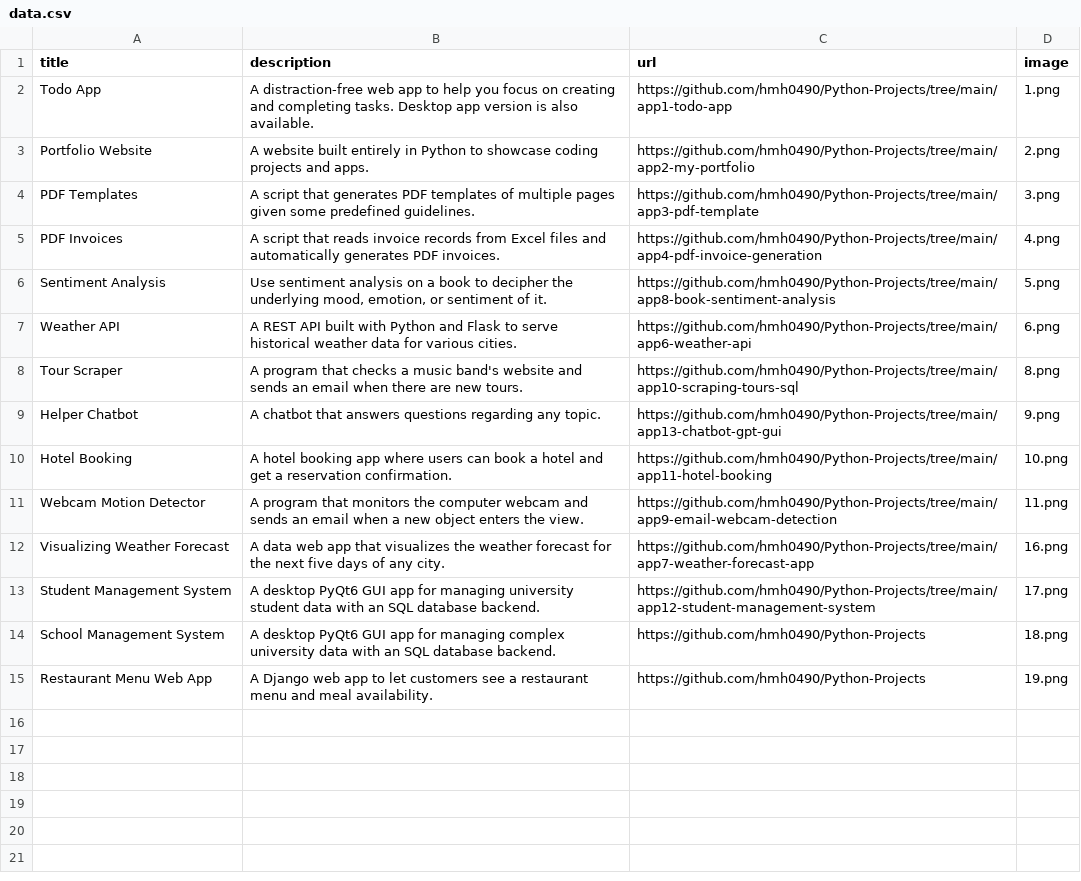
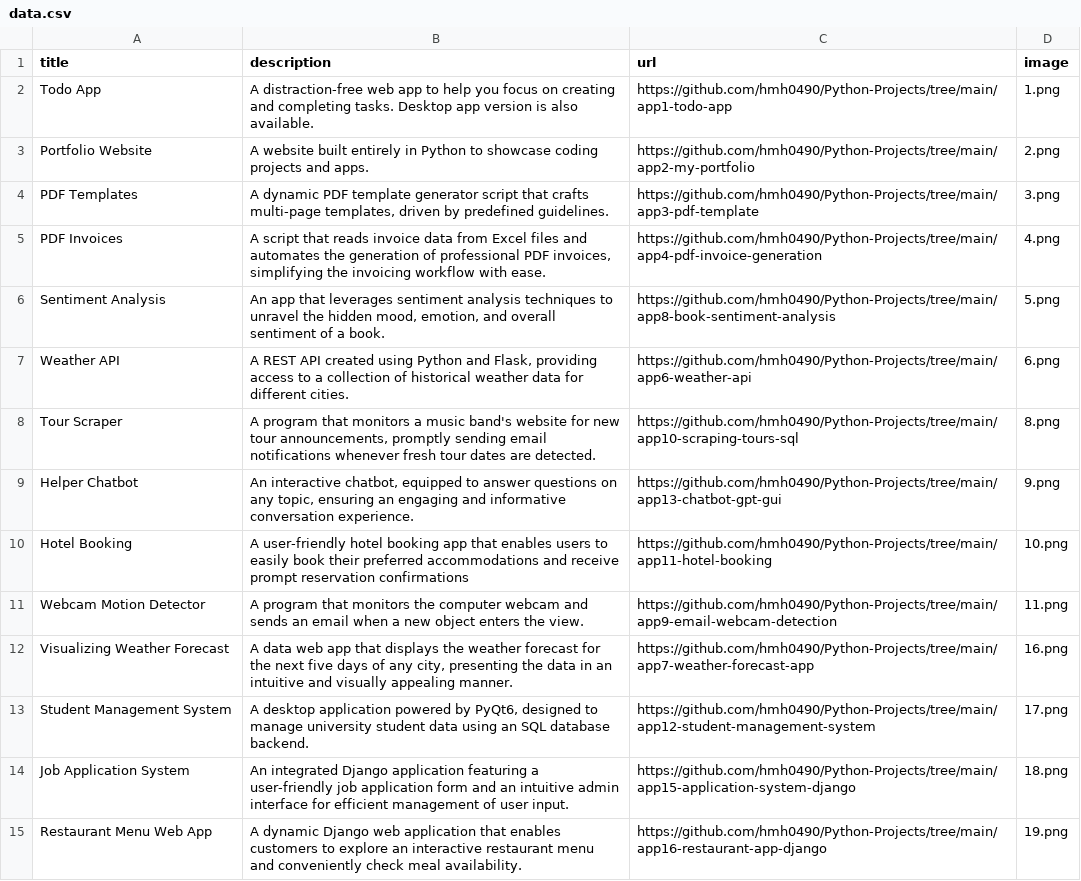
Before and after one commit to hmh0490/my-website, a CSV file: data.csv, drawn as a sheet.

Commit message:
Adjust description of the apps.

```diff
--- a/data.csv
+++ b/data.csv
@@ -3,13 +3,13 @@ Todo App;A distraction-free web app to help you focus on creating and completing
 Portfolio Website;A website built entirely in Python to showcase coding projects and apps.;https://github.com/hmh0490/Python-Projects/tree/main/app2-my-portfolio;2.png
-PDF Templates;A script that generates PDF templates of multiple pages given some predefined guidelines.;https://github.com/hmh0490/Python-Projects/tree/main/app3-pdf-template;3.png
-PDF Invoices;A script that reads invoice records from Excel files and automatically generates PDF invoices.;https://github.com/hmh0490/Python-Projects/tree/main/app4-pdf-invoice-generation;4.png
-Sentiment Analysis;Use sentiment analysis on a book to decipher the underlying mood, emotion, or sentiment of it.;https://github.com/hmh0490/Python-Projects/tree/main/app8-book-sentiment-analysis;5.png
-Weather API;A REST API built with Python and Flask to serve historical weather data for various cities.;https://github.com/hmh0490/Python-Projects/tree/main/app6-weather-api;6.png
-Tour Scraper;A program that checks a music band's website and sends an email when there are new tours.;https://github.com/hmh0490/Python-Projects/tree/main/app10-scraping-tours-sql;8.png
-Helper Chatbot;A chatbot that answers questions regarding any topic.;https://github.com/hmh0490/Python-Projects/tree/main/app13-chatbot-gpt-gui;9.png
-Hotel Booking;A hotel booking app where users can book a hotel and get a reservation confirmation.;https://github.com/hmh0490/Python-Projects/tree/main/app11-hotel-booking;10.png
+PDF Templates;A dynamic PDF template generator script that crafts multi-page templates, driven by predefined guidelines.;https://github.com/hmh0490/Python-Projects/tree/main/app3-pdf-template;3.png
+PDF Invoices;A script that reads invoice data from Excel files and automates the generation of professional PDF invoices, simplifying the invoicing workflow with ease.;https://github.com/hmh0490/Python-Projects/tree/main/app4-pdf-invoice-generation;4.png
+Sentiment Analysis;An app that leverages sentiment analysis techniques to unravel the hidden mood, emotion, and overall sentiment of a book.;https://github.com/hmh0490/Python-Projects/tree/main/app8-book-sentiment-analysis;5.png
+Weather API;A REST API created using Python and Flask, providing access to a collection of historical weather data for different cities.;https://github.com/hmh0490/Python-Projects/tree/main/app6-weather-api;6.png
+Tour Scraper; A program that monitors a music band's website for new tour announcements, promptly sending email notifications whenever fresh tour dates are detected.;https://github.com/hmh0490/Python-Projects/tree/main/app10-scraping-tours-sql;8.png
+Helper Chatbot;An interactive chatbot, equipped to answer questions on any topic, ensuring an engaging and informative conversation experience.;https://github.com/hmh0490/Python-Projects/tree/main/app13-chatbot-gpt-gui;9.png
+Hotel Booking;A user-friendly hotel booking app that enables users to easily book their preferred accommodations and receive prompt reservation confirmations;https://github.com/hmh0490/Python-Projects/tree/main/app11-hotel-booking;10.png
 Webcam Motion Detector;A program that monitors the computer webcam and sends an email when a new object enters the view.;https://github.com/hmh0490/Python-Projects/tree/main/app9-email-webcam-detection;11.png
-Visualizing Weather Forecast;A data web app that visualizes the weather forecast for the next five days of any city.;https://github.com/hmh0490/Python-Projects/tree/main/app7-weather-forecast-app;16.png
-Student Management System;A desktop PyQt6 GUI app for managing university student data with an SQL database backend.;https://github.com/hmh0490/Python-Projects/tree/main/app12-student-management-system;17.png
-School Management System;A desktop PyQt6 GUI app for managing complex university data with an SQL database backend.;https://github.com/hmh0490/Python-Projects;18.png
-Restaurant Menu Web App;A Django web app to let customers see a restaurant menu and meal availability.;https://github.com/hmh0490/Python-Projects;19.png
+Visualizing Weather Forecast;A data web app that displays the weather forecast for the next five days of any city, presenting the data in an intuitive and visually appealing manner.;https://github.com/hmh0490/Python-Projects/tree/main/app7-weather-forecast-app;16.png
+Student Management System;A desktop application powered by PyQt6, designed to manage university student data using an SQL database backend.;https://github.com/hmh0490/Python-Projects/tree/main/app12-student-management-system;17.png
+Job Application System;An integrated Django application featuring a user-friendly job application form and an intuitive admin interface for efficient management of user input.;https://github.com/hmh0490/Python-Projects/tree/main/app15-application-system-django;18.png
+Restaurant Menu Web App;A dynamic Django web application that enables customers to explore an interactive restaurant menu and conveniently check meal availability.;https://github.com/hmh0490/Python-Projects/tree/main/app16-restaurant-app-django;19.png
```
